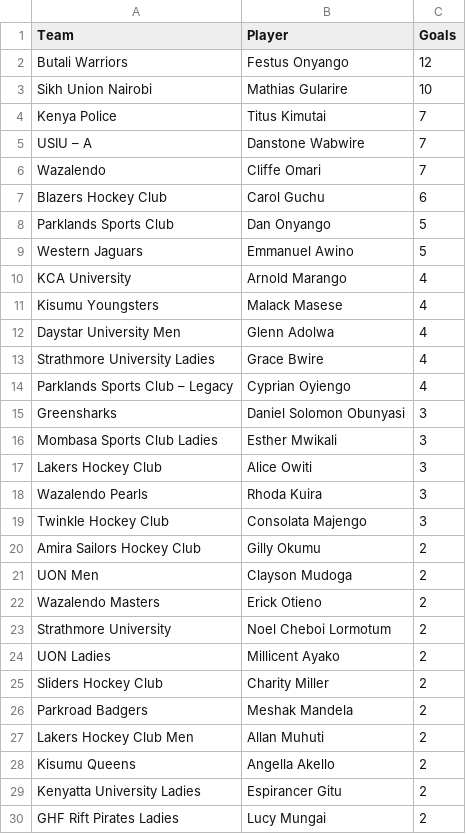
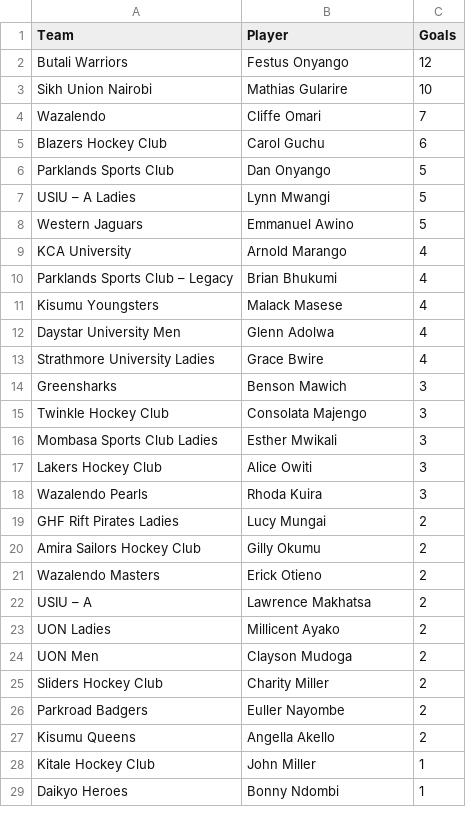
Before and after one commit to agesatony/hockeyiq-kenya, a CSV file: data/processed/team_leading_scorers.csv, drawn as a sheet; only a part is shown; the diff covers the shown part only.

```diff
--- a/data/processed/team_leading_scorers.csv
+++ b/data/processed/team_leading_scorers.csv
@@ -3,4 +3,2 @@ Butali Warriors,Festus Onyango,12
 Sikh Union Nairobi,Mathias Gularire,10
-Kenya Police,Titus Kimutai,7
-USIU – A,Danstone Wabwire,7
 Wazalendo,Cliffe Omari,7
@@ -8,4 +6,6 @@ Blazers Hockey Club,Carol Guchu,6
 Parklands Sports Club,Dan Onyango,5
+USIU – A Ladies,Lynn Mwangi,5
 Western Jaguars,Emmanuel Awino,5
 KCA University,Arnold Marango,4
+Parklands Sports Club – Legacy,Brian Bhukumi,4
 Kisumu Youngsters,Malack Masese,4
@@ -13,4 +13,4 @@ Daystar University Men,Glenn Adolwa,4
 Strathmore University Ladies,Grace Bwire,4
-Parklands Sports Club – Legacy,Cyprian Oyiengo,4
-Greensharks,Daniel Solomon Obunyasi,3
+Greensharks,Benson Mawich,3
+Twinkle Hockey Club,Consolata Majengo,3
 Mombasa Sports Club Ladies,Esther Mwikali,3
@@ -18,13 +18,12 @@ Lakers Hockey Club,Alice Owiti,3
 Wazalendo Pearls,Rhoda Kuira,3
-Twinkle Hockey Club,Consolata Majengo,3
+GHF Rift Pirates Ladies,Lucy Mungai,2
 Amira Sailors Hockey Club,Gilly Okumu,2
+Wazalendo Masters,Erick Otieno,2
+USIU – A,Lawrence Makhatsa,2
+UON Ladies,Millicent Ayako,2
 UON Men,Clayson Mudoga,2
-Wazalendo Masters,Erick Otieno,2
-Strathmore University,Noel Cheboi Lormotum,2
-UON Ladies,Millicent Ayako,2
 Sliders Hockey Club,Charity Miller,2
-Parkroad Badgers,Meshak Mandela,2
-Lakers Hockey Club Men,Allan Muhuti,2
+Parkroad Badgers,Euller Nayombe,2
 Kisumu Queens,Angella Akello,2
-Kenyatta University Ladies,Espirancer Gitu,2
-GHF Rift Pirates Ladies,Lucy Mungai,2
+Kitale Hockey Club,John Miller,1
+Daikyo Heroes,Bonny Ndombi,1
```
Also changed, not shown: 8 added rows, 7 removed rows, 2 moved rows and 6 edited cells elsewhere in this file, data/processed/african_rankings.csv, data/processed/alltime_top_scorers.csv, 9 other files.
